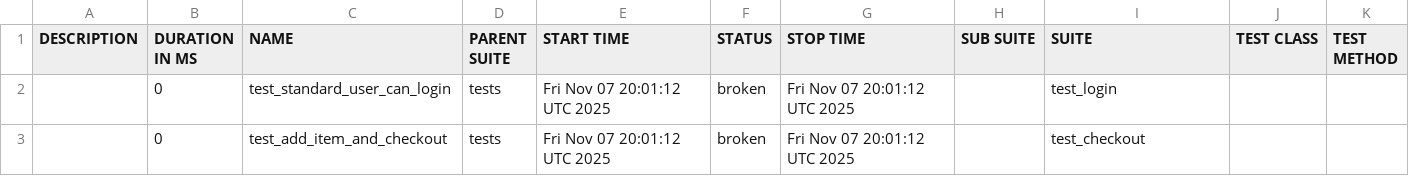
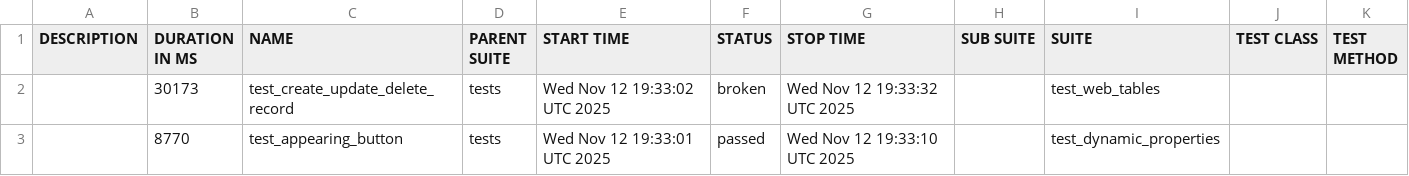
Before and after one commit to Somatori/playwright_python_base, a CSV file: data/suites.csv, drawn as a sheet; removed rows and columns are numbered as before the commit, all else as after; the diff names each change by its address in the sheet, - before the commit and + after, or states it on an @@ line.

```diff
--- a/data/suites.csv
+++ b/data/suites.csv
-row 2:  | 0 | test_standard_user_can_login | tests | Fri Nov 07 20:01:12 UTC 2025 | broken | Fri Nov 07 20:01:12 UTC 2025 |  | test_login
-row 3:  | 0 | test_add_item_and_checkout | tests | Fri Nov 07 20:01:12 UTC 2025 | broken | Fri Nov 07 20:01:12 UTC 2025 |  | test_checkout
+row 2:  | 30173 | test_create_update_delete_record | tests | Wed Nov 12 19:33:02 UTC 2025 | broken | Wed Nov 12 19:33:32 UTC 2025 |  | test_web_tables
+row 3:  | 8770 | test_appearing_button | tests | Wed Nov 12 19:33:01 UTC 2025 | passed | Wed Nov 12 19:33:10 UTC 2025 |  | test_dynamic_properties
```
Also changed, not shown: 30 other files.
